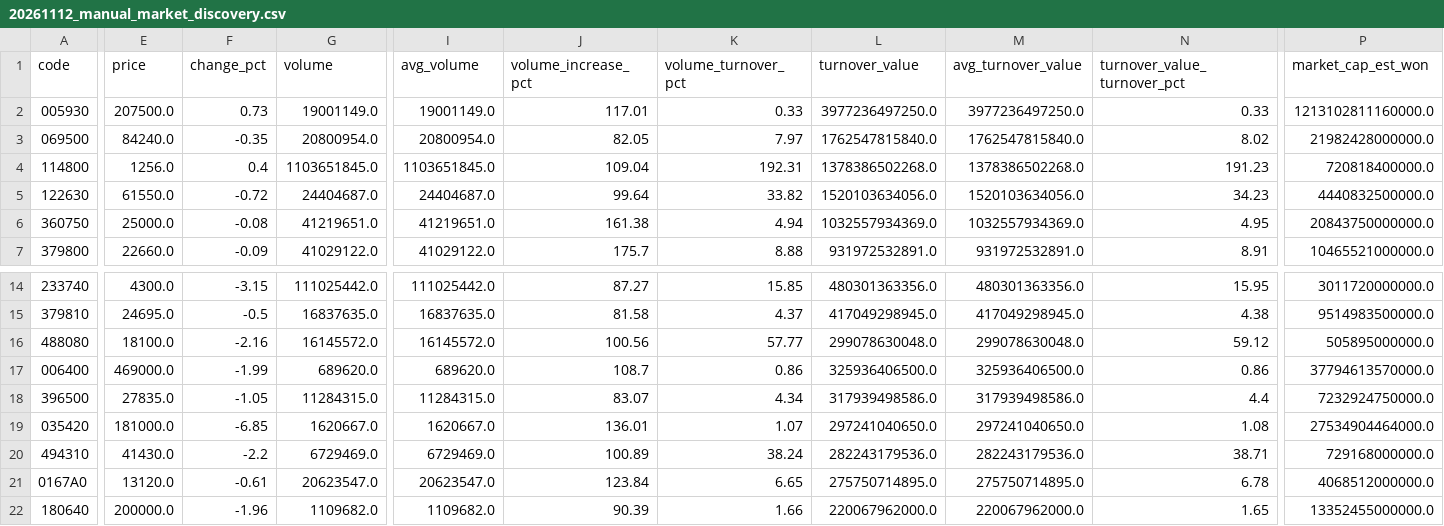
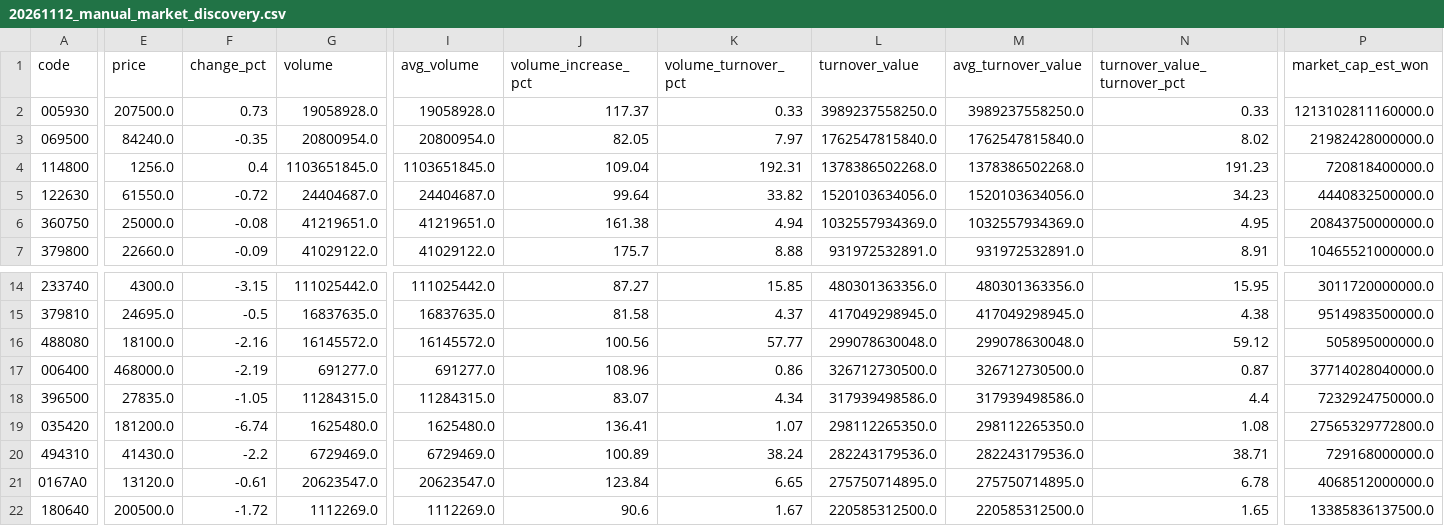
Before and after one commit to jaehyogi-bot/trytolearn1, a CSV file: data/20261112_manual_market_discovery.csv, drawn as a sheet; only a part is shown, gaps mark what is left out; the diff covers the shown part only; the diff names each change by its address in the sheet, - before the commit and + after, or states it on an @@ line.

```diff
--- a/data/20261112_manual_market_discovery.csv
+++ b/data/20261112_manual_market_discovery.csv
-G2 (volume): 19001149.0
+G2 (volume): 19058928.0
-I2 (avg_volume): 19001149.0
+I2 (avg_volume): 19058928.0
-J2 (volume_increase_pct): 117.01
+J2 (volume_increase_pct): 117.37
-L2 (turnover_value): 3977236497250.0
+L2 (turnover_value): 3989237558250.0
-M2 (avg_turnover_value): 3977236497250.0
+M2 (avg_turnover_value): 3989237558250.0
-E17 (price): 469000.0
+E17 (price): 468000.0
-F17 (change_pct): -1.99
+F17 (change_pct): -2.19
-G17 (volume): 689620.0
+G17 (volume): 691277.0
-I17 (avg_volume): 689620.0
+I17 (avg_volume): 691277.0
-J17 (volume_increase_pct): 108.7
+J17 (volume_increase_pct): 108.96
-L17 (turnover_value): 325936406500.0
+L17 (turnover_value): 326712730500.0
-M17 (avg_turnover_value): 325936406500.0
+M17 (avg_turnover_value): 326712730500.0
-N17 (turnover_value_turnover_pct): 0.86
+N17 (turnover_value_turnover_pct): 0.87
-P17 (market_cap_est_won): 37794613570000.0
+P17 (market_cap_est_won): 37714028040000.0
-E19 (price): 181000.0
+E19 (price): 181200.0
-F19 (change_pct): -6.85
+F19 (change_pct): -6.74
-G19 (volume): 1620667.0
+G19 (volume): 1625480.0
-I19 (avg_volume): 1620667.0
+I19 (avg_volume): 1625480.0
-J19 (volume_increase_pct): 136.01
+J19 (volume_increase_pct): 136.41
-L19 (turnover_value): 297241040650.0
+L19 (turnover_value): 298112265350.0
-M19 (avg_turnover_value): 297241040650.0
+M19 (avg_turnover_value): 298112265350.0
-P19 (market_cap_est_won): 27534904464000.0
+P19 (market_cap_est_won): 27565329772800.0
-E22 (price): 200000.0
+E22 (price): 200500.0
-F22 (change_pct): -1.96
+F22 (change_pct): -1.72
-G22 (volume): 1109682.0
+G22 (volume): 1112269.0
-I22 (avg_volume): 1109682.0
+I22 (avg_volume): 1112269.0
-J22 (volume_increase_pct): 90.39
+J22 (volume_increase_pct): 90.6
-K22 (volume_turnover_pct): 1.66
+K22 (volume_turnover_pct): 1.67
-L22 (turnover_value): 220067962000.0
+L22 (turnover_value): 220585312500.0
-M22 (avg_turnover_value): 220067962000.0
+M22 (avg_turnover_value): 220585312500.0
-P22 (market_cap_est_won): 13352455000000.0
+P22 (market_cap_est_won): 13385836137500.0
```
Also changed, not shown: 59 edited cells elsewhere in this file, data/20261112_manual.csv, data/20261112_manual_review_queue.csv, 8 other files.
